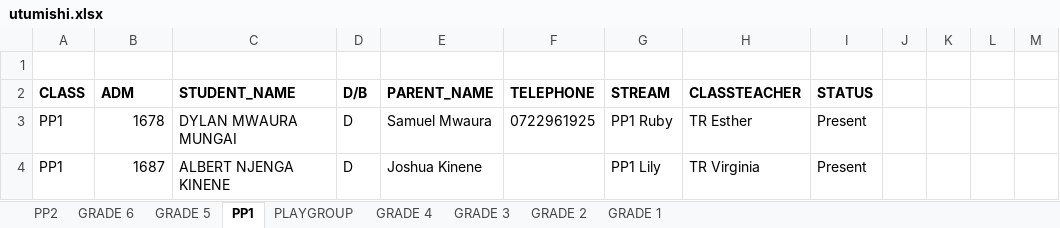
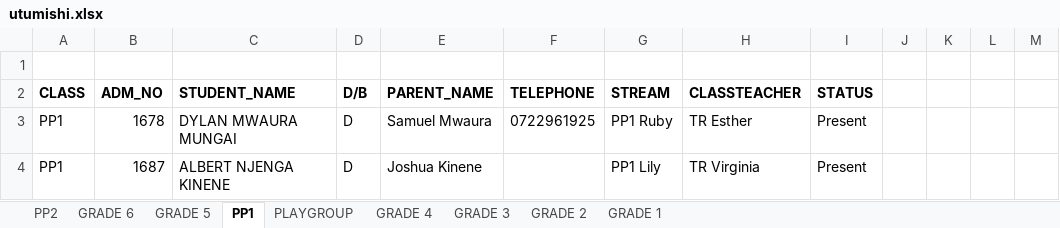
Before and after one commit to MuchiriKinyua/School-Management-System, an Excel workbook: utumishi.xlsx, sheet PP1, drawn as a sheet; only a part is shown; values as stored, in another font and other column widths than the file's, no borders; charts and pictures not drawn; the diff names each change by its address in the sheet, - before the commit and + after, or states it on an @@ line.

```diff
--- a/utumishi.xlsx (sheet PP1)
+++ b/utumishi.xlsx (sheet PP1)
-B2: ADM
+B2: ADM_NO
```
Also changed, not shown: sheet GRADE 2, sheet PP2, sheet GRADE 4, sheet GRADE 1, sheet GRADE 3, charts or pictures, Updated grade 7& 8.xlsx, 3 other files.
